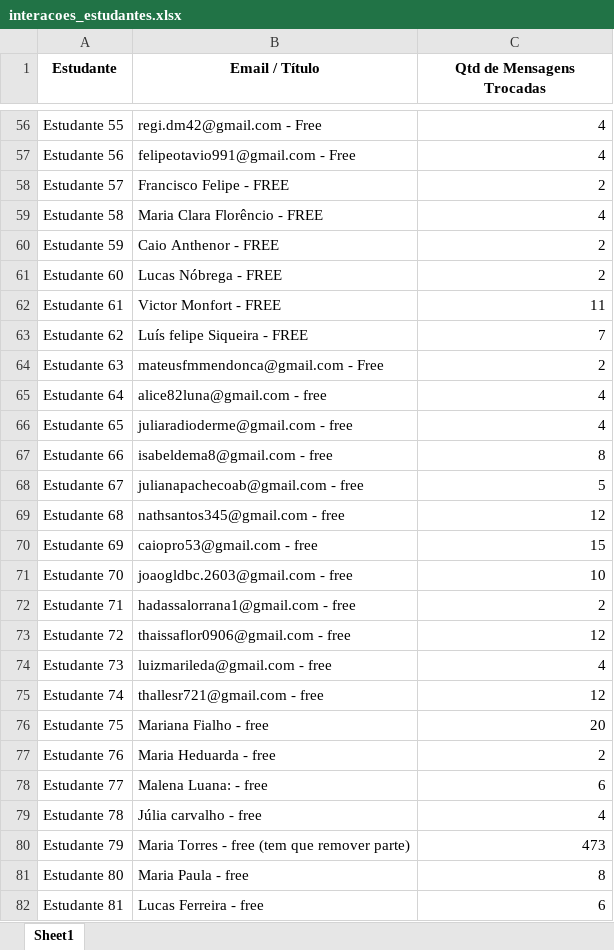
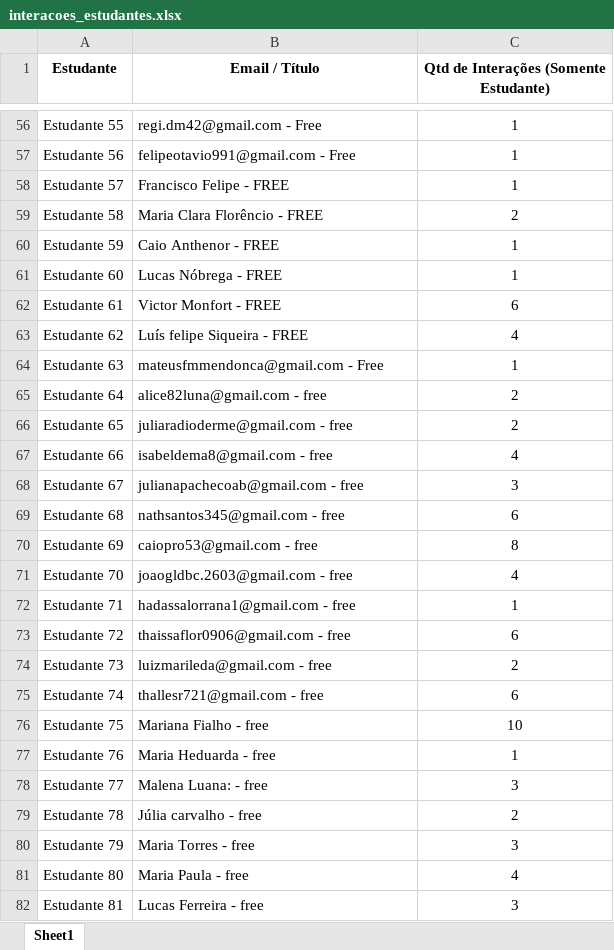
Before and after one commit to PauloLimafps/PBIC, an Excel workbook: interacoes_estudantes.xlsx, sheet Sheet1, drawn as a sheet; only a part is shown, gaps mark what is left out; values as stored, in another font and other column widths than the file's, no borders; table styles not drawn; the diff covers the shown part only; the diff names each change by its address in the sheet, - before the commit and + after, or states it on an @@ line.

```diff
--- a/interacoes_estudantes.xlsx (sheet Sheet1)
+++ b/interacoes_estudantes.xlsx (sheet Sheet1)
-C1: Qtd de Mensagens Trocadas
+C1: Qtd de Interações (Somente Estudante)
-C56:C82 alignment: right
+C56:C82 alignment: center
-C56:C57: 4
+C56:C57: 1
-C58: 2
+C58: 1
-C59: 4
+C59: 2
-C60:C61: 2
+C60:C61: 1
-C62: 11
+C62: 6
-C63: 7
+C63: 4
-C64: 2
+C64: 1
-C65:C66: 4
+C65:C66: 2
-C67: 8
+C67: 4
-C68: 5
+C68: 3
-C69: 12
+C69: 6
-C70: 15
+C70: 8
-C71: 10
+C71: 4
-C72: 2
+C72: 1
-C73: 12
+C73: 6
-C74: 4
+C74: 2
-C75: 12
+C75: 6
-C76: 20
+C76: 10
-C77: 2
+C77: 1
-C78: 6
+C78: 3
-C79: 4
+C79: 2
-B80 (Email / Título): Maria Torres - free (tem que remover parte)
+B80 (Email / Título): Maria Torres - free
-C80: 473
+C80: 3
-C81: 8
+C81: 4
-C82: 6
+C82: 3
```
Also changed, not shown: 72 edited cells and cell formats elsewhere in this sheet, 1 other file.
